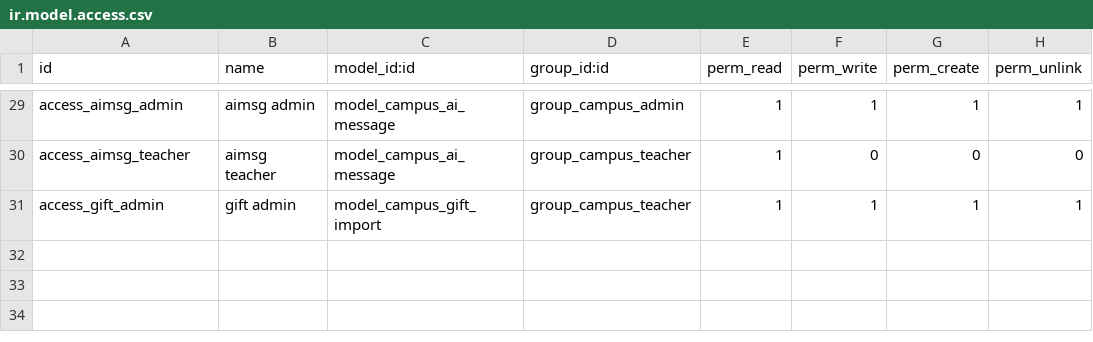
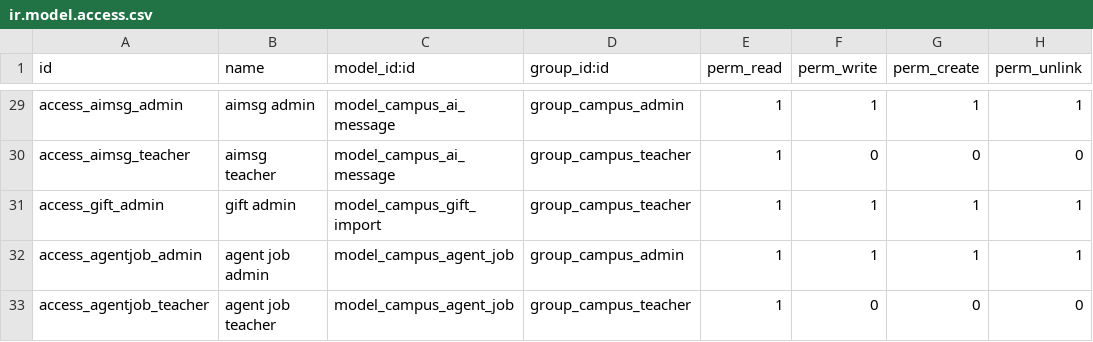
Before and after one commit to cleangel196809/innovatechlab-politecnico, a CSV file: addons/campus_pi/security/ir.model.access.csv, drawn as a sheet; only a part is shown, gaps mark what is left out; the diff names each change by its address in the sheet, - before the commit and + after, or states it on an @@ line.

Commit message:
Permisos del modelo campus.agent.job

```diff
--- a/addons/campus_pi/security/ir.model.access.csv
+++ b/addons/campus_pi/security/ir.model.access.csv
+row 32: access_agentjob_admin | agent job admin | model_campus_agent_job | group_campus_admin | 1 | 1 | 1 | 1
+row 33: access_agentjob_teacher | agent job teacher | model_campus_agent_job | group_campus_teacher | 1 | 0 | 0 | 0
```
